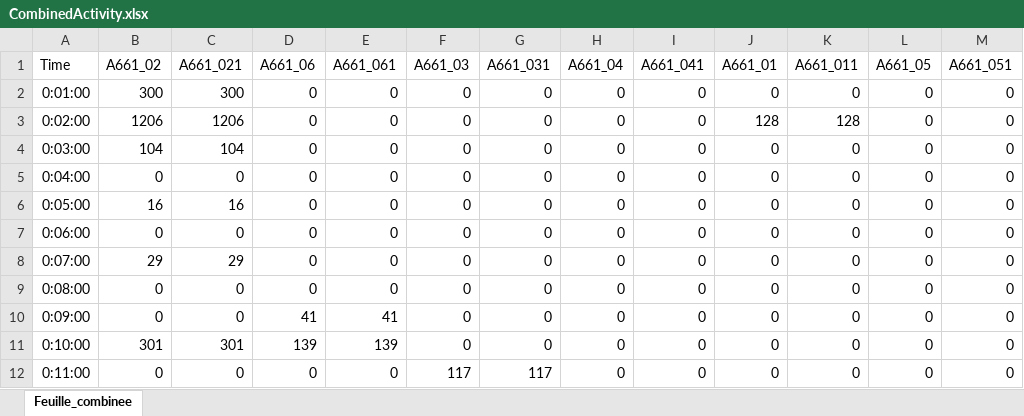
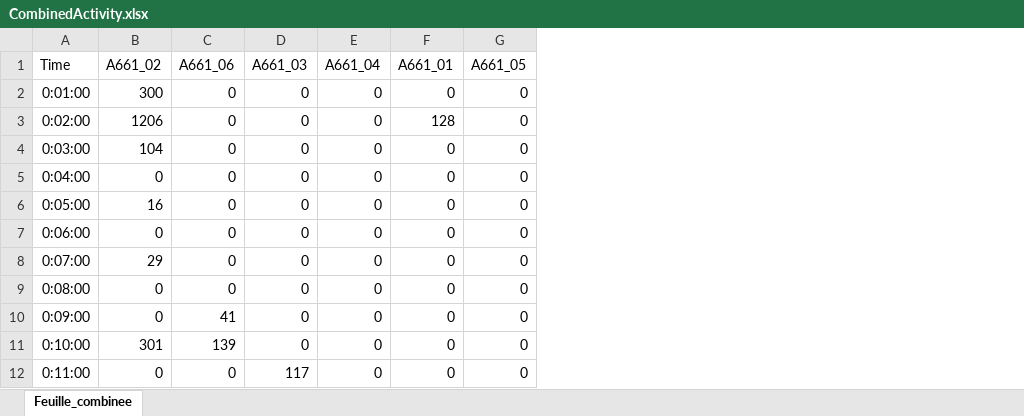
Before and after one commit to GaelleJulien/TEMPCA, an Excel workbook: CombinedActivity.xlsx, sheet Feuille_combinee, drawn as a sheet; only a part is shown; values as stored, in another font and other column widths than the file's, no borders; the diff names each change by its address in the sheet, - before the commit and + after, or states it on an @@ line.

```diff
--- a/CombinedActivity.xlsx (sheet Feuille_combinee)
+++ b/CombinedActivity.xlsx (sheet Feuille_combinee)
-column C (A661_021), rows 2-12: 300 | 1206 | 104 | 0 | 16 | 0 | 29 | 0 | 0 | 301 | 0
-column E (A661_061), rows 2-12: 0 | 0 | 0 | 0 | 0 | 0 | 0 | 0 | 41 | 139 | 0
-column G (A661_031), rows 2-12: 0 | 0 | 0 | 0 | 0 | 0 | 0 | 0 | 0 | 0 | 117
-column I (A661_041), rows 2-12: all 0
-column K (A661_011), rows 2-12: 0 | 128 | 0 | 0 | 0 | 0 | 0 | 0 | 0 | 0 | 0
-column M (A661_051), rows 2-12: all 0
```
Also changed, not shown: DécoupageNuit.xlsx, activityData.xlsx, 18 other files.
